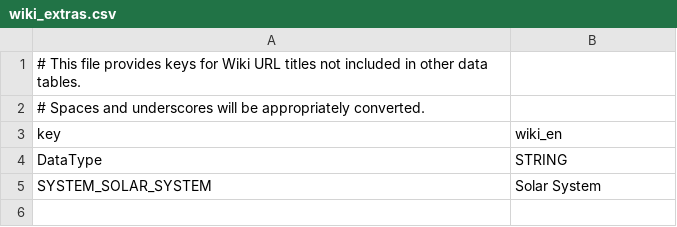
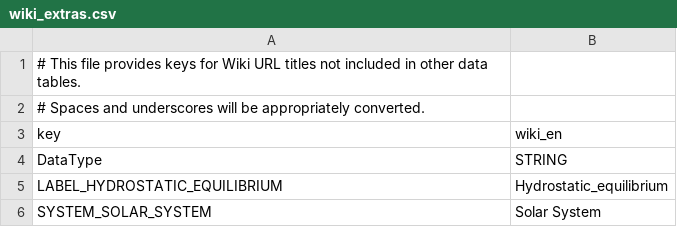
Before and after one commit to ivoyager/ivoyager, a CSV file: data/solar_system/wiki_extras.csv, drawn as a sheet.

```diff
--- a/data/solar_system/wiki_extras.csv
+++ b/data/solar_system/wiki_extras.csv
@@ -4,2 +4,3 @@ key,wiki_en
 DataType,STRING
+LABEL_HYDROSTATIC_EQUILIBRIUM,Hydrostatic_equilibrium
 SYSTEM_SOLAR_SYSTEM,Solar System
```
Also changed, not shown: data/solar_system/moons.csv, data/text/gui_text.csv, 4 other files.
